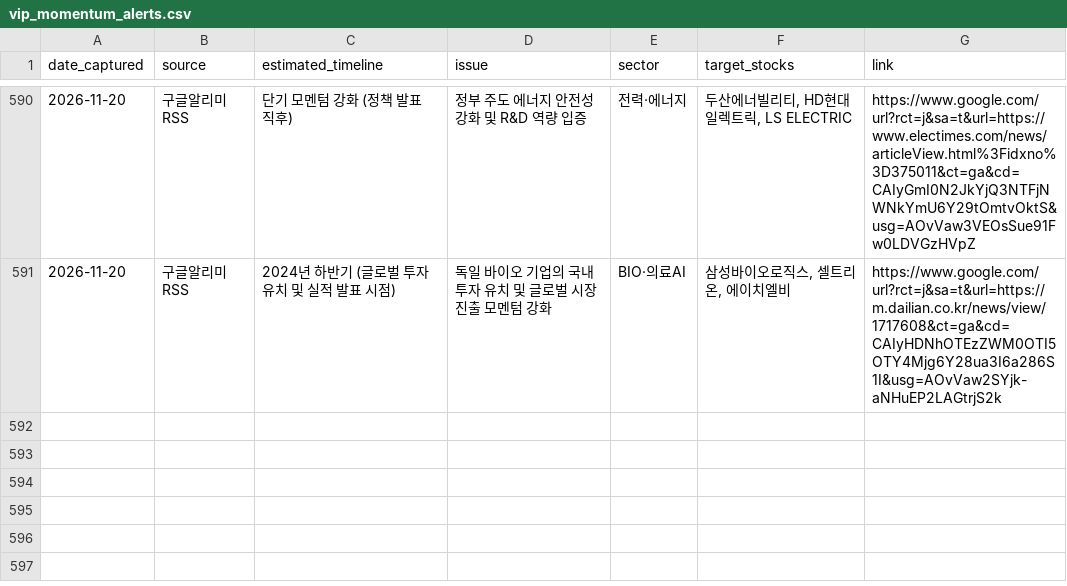
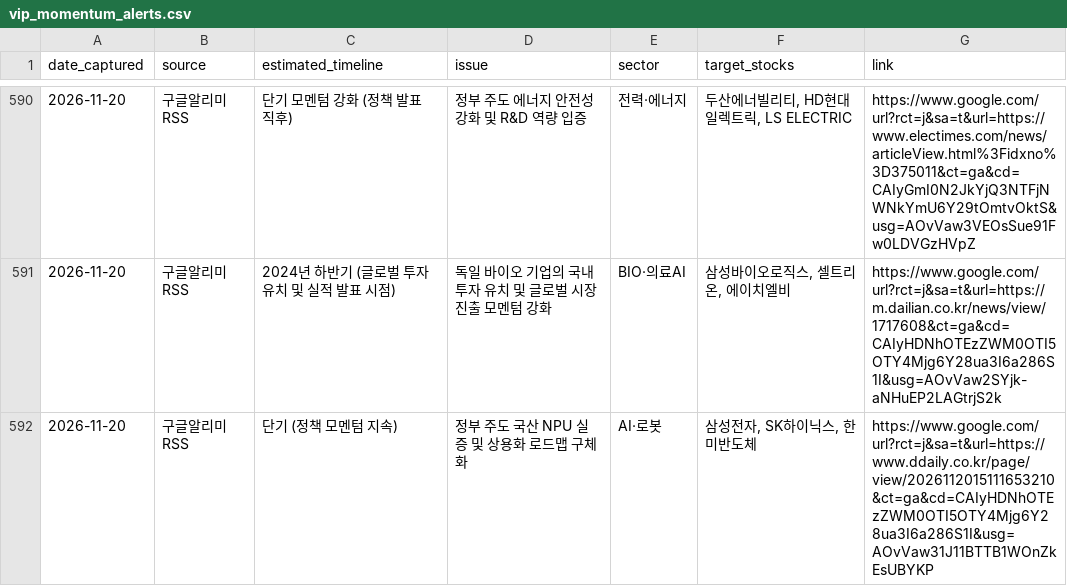
Before and after one commit to adkan8927-a11y/adkanbot, a CSV file: schedule check/vip_momentum_alerts.csv, drawn as a sheet; only a part is shown, gaps mark what is left out; the diff names each change by its address in the sheet, - before the commit and + after, or states it on an @@ line.

```diff
--- a/schedule check/vip_momentum_alerts.csv
+++ b/schedule check/vip_momentum_alerts.csv
+row 592: 2026-11-20 | 구글알리미RSS | 단기 (정책 모멘텀 지속) | 정부 주도 국산 NPU 실증 및 상용화 로드맵 구체화 | AI·로봇 | 삼성전자, SK하이닉스, 한미반도체 | https://www.google.com/url?rct=j&sa=t&url=https://www.ddaily.co.kr/page/view/2026112015111653210&ct=ga&cd=CAIyHDNhOTEzZWM0OTI5OTY4Mjg6Y28ua3I6a286S1I&usg=AOvVaw31J11BTTB1WOnZkEsUBYKP
```
Also changed, not shown: schedule check/master_schedule_db.csv, 2 other files.
